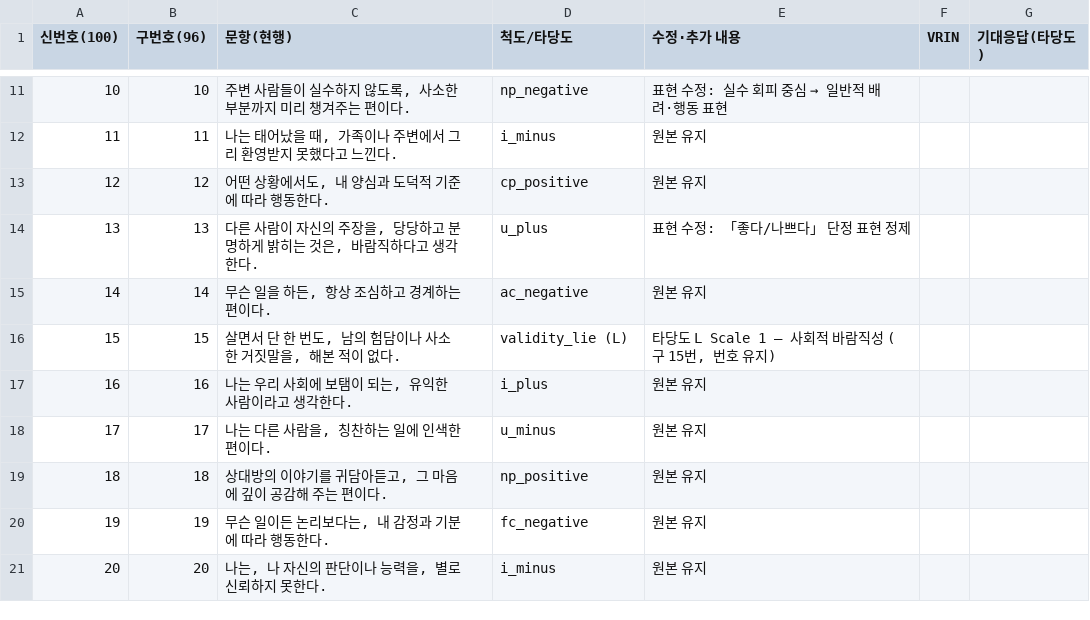
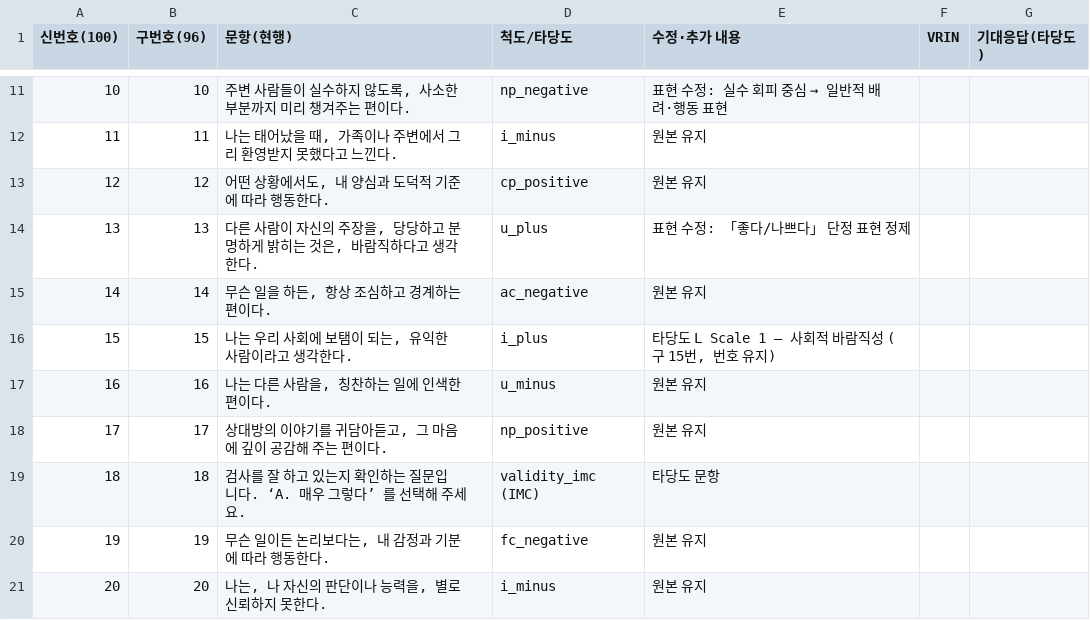
Before and after one commit to jomigata/wiz-coco, a TSV file: docs/internal-materials/ego-ok/items-100-excel-export.tsv, drawn as a sheet; only a part is shown, gaps mark what is left out; the diff covers the shown part only.

```diff
--- a/docs/internal-materials/ego-ok/items-100-excel-export.tsv
+++ b/docs/internal-materials/ego-ok/items-100-excel-export.tsv
@@ -15,6 +15,6 @@
 14	14	무슨 일을 하든, 항상 조심하고 경계하는 편이다.	ac_negative	원본 유지		
-15	15	살면서 단 한 번도, 남의 험담이나 사소한 거짓말을, 해본 적이 없다.	validity_lie (L)	타당도 L Scale 1 — 사회적 바람직성 (구 15번, 번호 유지)		
-16	16	나는 우리 사회에 보탬이 되는, 유익한 사람이라고 생각한다.	i_plus	원본 유지		
-17	17	나는 다른 사람을, 칭찬하는 일에 인색한 편이다.	u_minus	원본 유지		
-18	18	상대방의 이야기를 귀담아듣고, 그 마음에 깊이 공감해 주는 편이다.	np_positive	원본 유지		
+15	15	나는 우리 사회에 보탬이 되는, 유익한 사람이라고 생각한다.	i_plus	타당도 L Scale 1 — 사회적 바람직성 (구 15번, 번호 유지)		
+16	16	나는 다른 사람을, 칭찬하는 일에 인색한 편이다.	u_minus	원본 유지		
+17	17	상대방의 이야기를 귀담아듣고, 그 마음에 깊이 공감해 주는 편이다.	np_positive	원본 유지		
+18	18	검사를 잘 하고 있는지 확인하는 질문입니다. ‘A. 매우 그렇다’ 를 선택해 주세요.	validity_imc (IMC)	타당도 문항		
 19	19	무슨 일이든 논리보다는, 내 감정과 기분에 따라 행동한다.	fc_negative	원본 유지		
```
Also changed, not shown: 50 edited cells elsewhere in this file, 7 other files.
